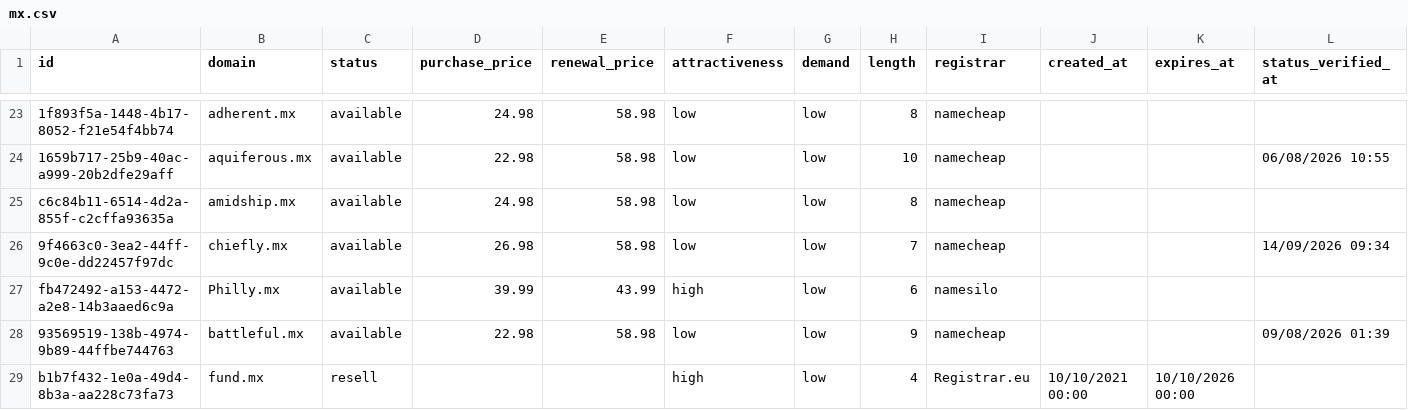
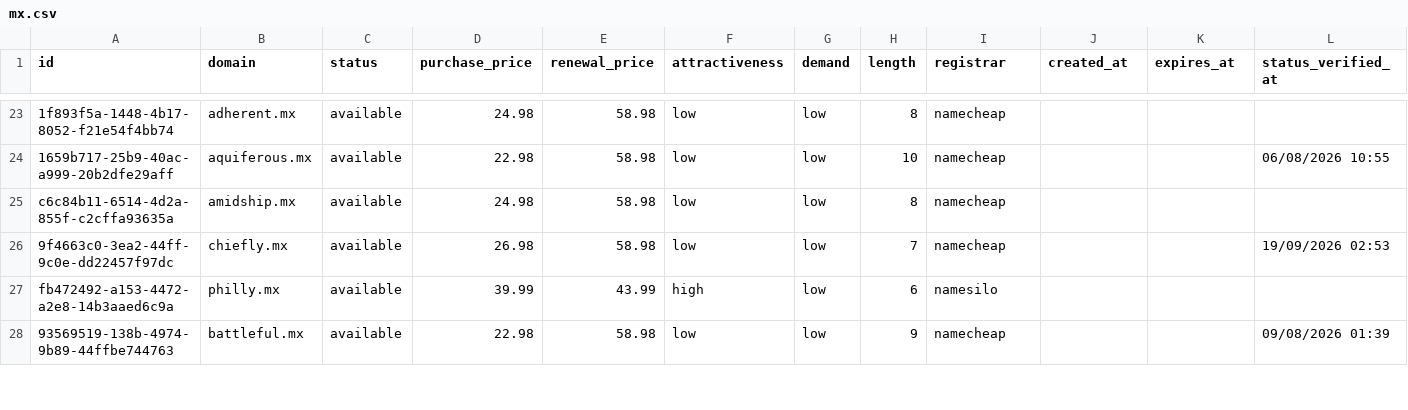
Before and after one commit to UniqueDomains/mx-oneword-domains, a CSV file: mx.csv, drawn as a sheet; only a part is shown, gaps mark what is left out; removed rows and columns are numbered as before the commit, all else as after; the diff covers the shown part only; the diff names each change by its address in the sheet, - before the commit and + after, or states it on an @@ line.

Commit message:
Domains update

```diff
--- a/mx.csv
+++ b/mx.csv
-L26 (status_verified_at): 14/09/2026 09:34
+L26 (status_verified_at): 19/09/2026 02:53
-B27 (domain): Philly.mx
+B27 (domain): philly.mx
-row 29: b1b7f432-1e0a-49d4-8b3a-aa228c73fa73 | fund.mx | resell |  |  | high | low | 4 | Registrar.eu | 10/10/2021 00:00 | 10/10/2026 00:00
```
Also changed, not shown: 3 added rows, 2 removed rows and 62 edited cells elsewhere in this file, 4 other files.
